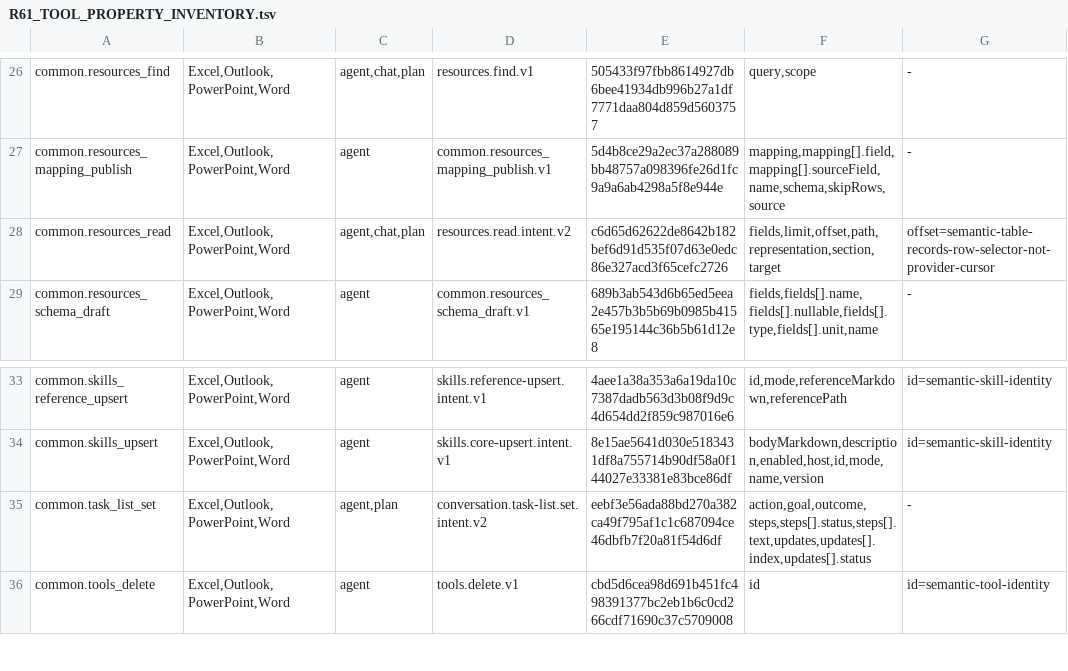
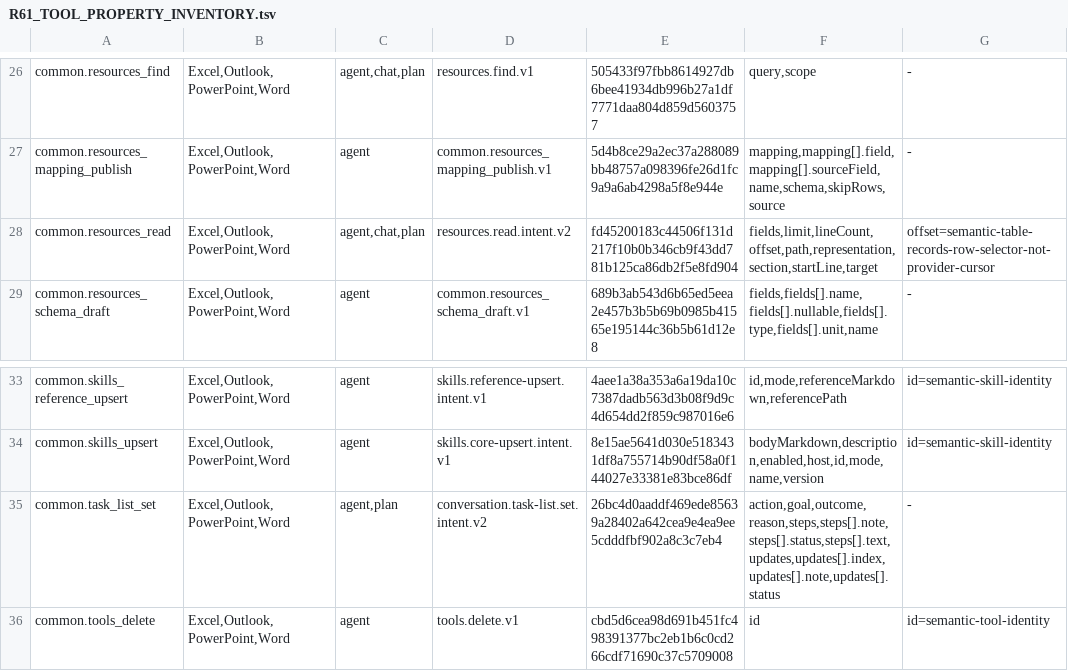
Before and after one commit to Mutagrey/RNAssistant, a TSV file: docs/stabilization/R61_TOOL_PROPERTY_INVENTORY.tsv, drawn as a sheet; only a part is shown, gaps mark what is left out.

Commit message:
fix: keep agent plans flexible and preserve read context
Let the model revise plans and decide completion without an open-list final gate. Retain exact task state and rationale through compaction, independently of verified operation evidence.

Preserve read counts and previews through CAS externalization. Return explicit source-omission recovery with bounded line reads when full bodies cannot fit.

Validated the isolated commit snapshot with agent continuity, task-list, prompt guidance, tool inventory and targeted web checks. ValidateVersionFormat passed; Windows/Office qualification remains open.

```diff
--- a/docs/stabilization/R61_TOOL_PROPERTY_INVENTORY.tsv
+++ b/docs/stabilization/R61_TOOL_PROPERTY_INVENTORY.tsv
@@ -27,3 +27,3 @@ common.resources_find	Excel,Outlook,PowerPoint,Word	agent,chat,plan	resources.fi
 common.resources_mapping_publish	Excel,Outlook,PowerPoint,Word	agent	common.resources_mapping_publish.v1	5d4b8ce29a2ec37a288089bb48757a098396fe26d1fc9a9a6ab4298a5f8e944e	mapping,mapping[].field,mapping[].sourceField,name,schema,skipRows,source	-
-common.resources_read	Excel,Outlook,PowerPoint,Word	agent,chat,plan	resources.read.intent.v2	c6d65d62622de8642b182bef6d91d535f07d63e0edc86e327acd3f65cefc2726	fields,limit,offset,path,representation,section,target	offset=semantic-table-records-row-selector-not-provider-cursor
+common.resources_read	Excel,Outlook,PowerPoint,Word	agent,chat,plan	resources.read.intent.v2	fd45200183c44506f131d217f10b0b346cb9f43dd781b125ca86db2f5e8fd904	fields,limit,lineCount,offset,path,representation,section,startLine,target	offset=semantic-table-records-row-selector-not-provider-cursor
 common.resources_schema_draft	Excel,Outlook,PowerPoint,Word	agent	common.resources_schema_draft.v1	689b3ab543d6b65ed5eea2e457b3b5b69b0985b41565e195144c36b5b61d12e8	fields,fields[].name,fields[].nullable,fields[].type,fields[].unit,name	-
@@ -34,3 +34,3 @@ common.skills_reference_upsert	Excel,Outlook,PowerPoint,Word	agent	skills.refere
 common.skills_upsert	Excel,Outlook,PowerPoint,Word	agent	skills.core-upsert.intent.v1	8e15ae5641d030e5183431df8a755714b90df58a0f144027e33381e83bce86df	bodyMarkdown,description,enabled,host,id,mode,name,version	id=semantic-skill-identity
-common.task_list_set	Excel,Outlook,PowerPoint,Word	agent,plan	conversation.task-list.set.intent.v2	eebf3e56ada88bd270a382ca49f795af1c1c687094ce46dbfb7f20a81f54d6df	action,goal,outcome,steps,steps[].status,steps[].text,updates,updates[].index,updates[].status	-
+common.task_list_set	Excel,Outlook,PowerPoint,Word	agent,plan	conversation.task-list.set.intent.v2	26bc4d0aaddf469ede85639a28402a642cea9e4ea9ee5cdddfbf902a8c3c7eb4	action,goal,outcome,reason,steps,steps[].note,steps[].status,steps[].text,updates,updates[].index,updates[].note,updates[].status	-
 common.tools_delete	Excel,Outlook,PowerPoint,Word	agent	tools.delete.v1	cbd5d6cea98d691b451fc498391377bc2eb1b6c0cd266cdf71690c37c5709008	id	id=semantic-tool-identity
```
Also changed, not shown: 49 other files.
